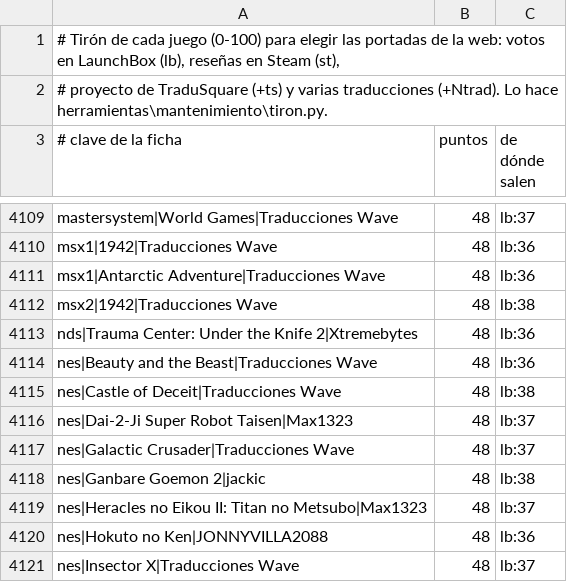
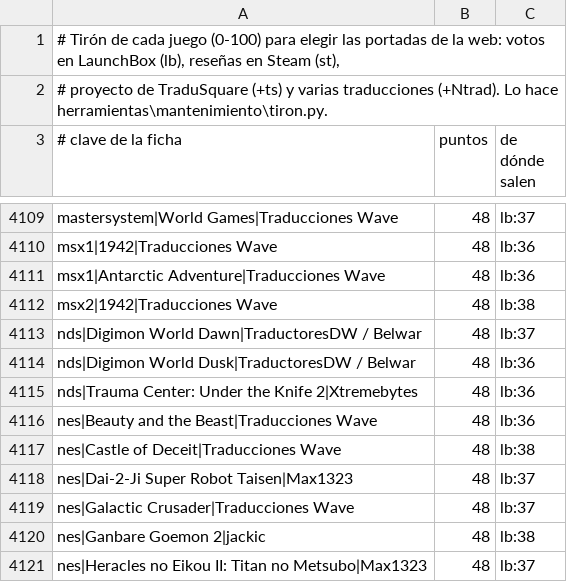
Before and after one commit to alucardog-dotcom/biblioteca-traducciones, a TSV file: web/popularidad.tsv, drawn as a sheet; only a part is shown, gaps mark what is left out; the shorter side is filled out with more unchanged rows.

```diff
--- a/web/popularidad.tsv
+++ b/web/popularidad.tsv
@@ -4112,2 +4112,4 @@ msx1|Antarctic Adventure|Traducciones Wave	48	lb:36
 msx2|1942|Traducciones Wave	48	lb:38
+nds|Digimon World Dawn|TraductoresDW / Belwar	48	lb:37
+nds|Digimon World Dusk|TraductoresDW / Belwar	48	lb:36
 nds|Trauma Center: Under the Knife 2|Xtremebytes	48	lb:36
```
Also changed, not shown: 5 other files.
